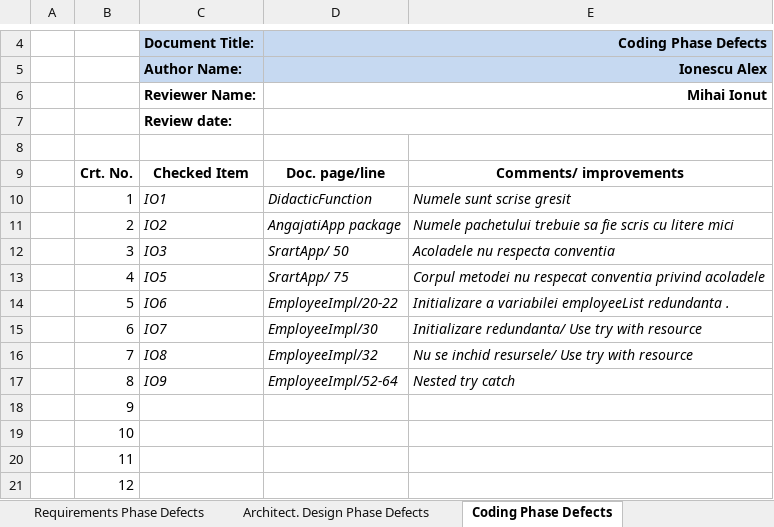
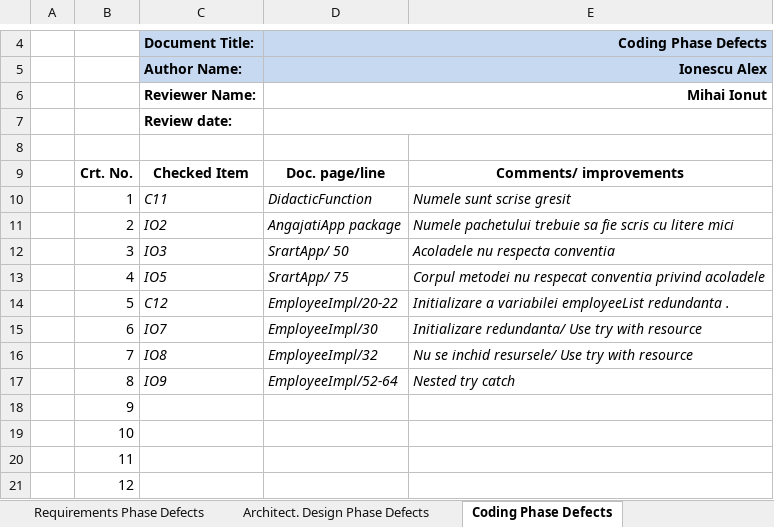
Before and after one commit to mihaim97/vvta2021, an Excel workbook: lab2/Lab02_Review Report.xlsx, sheet Coding Phase Defects, drawn as a sheet; only a part is shown, gaps mark what is left out; values as stored, in another font and other column widths than the file's, no borders; the diff names each change by its address in the sheet, - before the commit and + after, or states it on an @@ line.

```diff
--- a/lab2/Lab02_Review Report.xlsx (sheet Coding Phase Defects)
+++ b/lab2/Lab02_Review Report.xlsx (sheet Coding Phase Defects)
-C10: IO1
+C10: C11
-C14: IO6
+C14: C12
```
Also changed, not shown: sheet Architect. Design Phase Defects, sheet Requirements Phase Defects, sheet Tool-basedCodeEvaluation, 12 other files.
